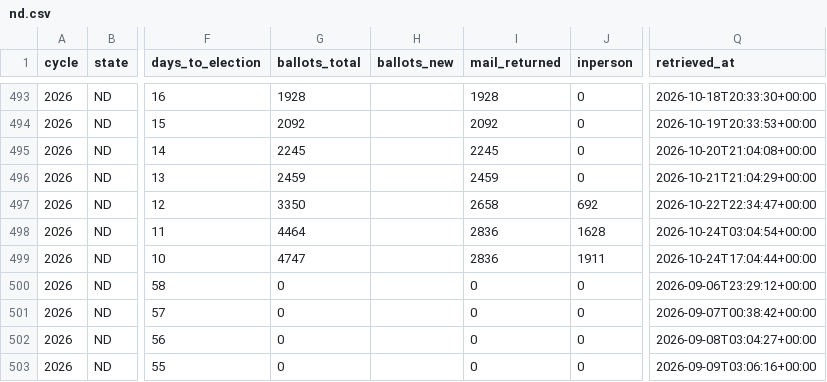
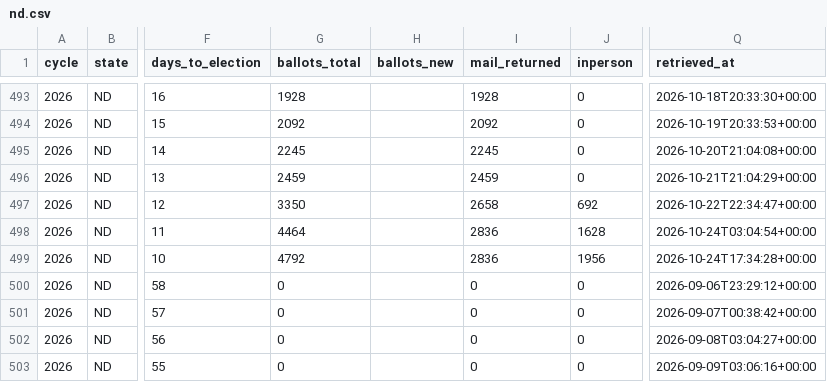
Before and after one commit to ElectIndex/26_early_vote, a CSV file: output/counties/nd.csv, drawn as a sheet; only a part is shown, gaps mark what is left out; the diff names each change by its address in the sheet, - before the commit and + after, or states it on an @@ line.

```diff
--- a/output/counties/nd.csv
+++ b/output/counties/nd.csv
-G499 (ballots_total): 4747
+G499 (ballots_total): 4792
-J499 (inperson): 1911
+J499 (inperson): 1956
-Q499 (retrieved_at): 2026-10-24T17:04:44+00:00
+Q499 (retrieved_at): 2026-10-24T17:34:28+00:00
```
Also changed, not shown: output/counterfactual.csv, output/counterfactual_districts_latest.csv, 5 other files.
